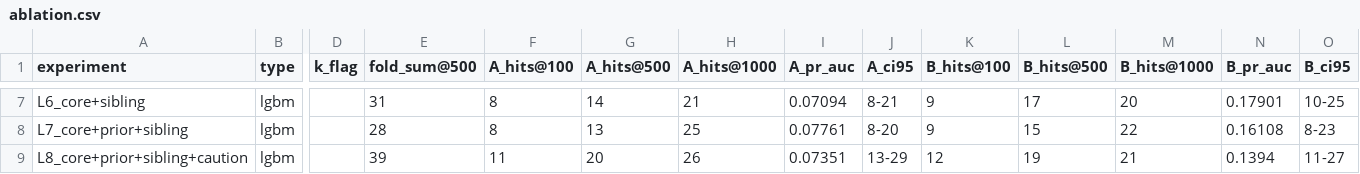
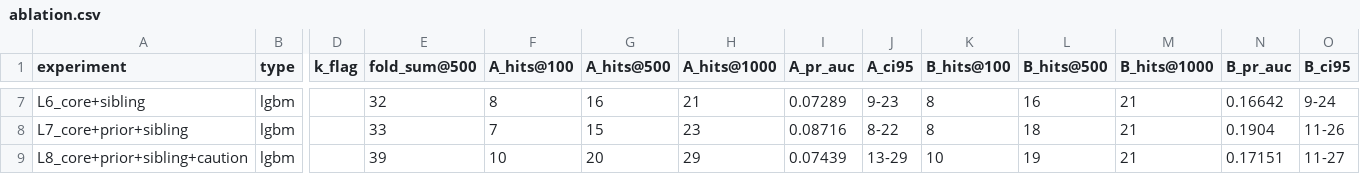
Before and after one commit to Psoro77/sheridan-hakatho, a CSV file: ml/outputs/ablation.csv, drawn as a sheet; only a part is shown, gaps mark what is left out; the diff covers the shown part only; the diff names each change by its address in the sheet, - before the commit and + after, or states it on an @@ line.

```diff
--- a/ml/outputs/ablation.csv
+++ b/ml/outputs/ablation.csv
-E7 (fold_sum@500): 31
+E7 (fold_sum@500): 32
-G7 (A_hits@500): 14
+G7 (A_hits@500): 16
-I7 (A_pr_auc): 0.07094
+I7 (A_pr_auc): 0.07289
-J7 (A_ci95): 8-21
+J7 (A_ci95): 9-23
-K7:K8 (B_hits@100): 9
+K7:K8 (B_hits@100): 8
-L7 (B_hits@500): 17
+L7 (B_hits@500): 16
-M7 (B_hits@1000): 20
+M7 (B_hits@1000): 21
-N7 (B_pr_auc): 0.17901
+N7 (B_pr_auc): 0.16642
-O7 (B_ci95): 10-25
+O7 (B_ci95): 9-24
-E8 (fold_sum@500): 28
+E8 (fold_sum@500): 33
-F8 (A_hits@100): 8
+F8 (A_hits@100): 7
-G8 (A_hits@500): 13
+G8 (A_hits@500): 15
-H8 (A_hits@1000): 25
+H8 (A_hits@1000): 23
-I8 (A_pr_auc): 0.07761
+I8 (A_pr_auc): 0.08716
-J8 (A_ci95): 8-20
+J8 (A_ci95): 8-22
-L8 (B_hits@500): 15
+L8 (B_hits@500): 18
-M8 (B_hits@1000): 22
+M8 (B_hits@1000): 21
-N8 (B_pr_auc): 0.16108
+N8 (B_pr_auc): 0.1904
-O8 (B_ci95): 8-23
+O8 (B_ci95): 11-26
-F9 (A_hits@100): 11
+F9 (A_hits@100): 10
-H9 (A_hits@1000): 26
+H9 (A_hits@1000): 29
-I9 (A_pr_auc): 0.07351
+I9 (A_pr_auc): 0.07439
-K9 (B_hits@100): 12
+K9 (B_hits@100): 10
-N9 (B_pr_auc): 0.1394
+N9 (B_pr_auc): 0.17151
```
Also changed, not shown: 36 edited cells elsewhere in this file, ml/outputs/experiments.csv, ml/outputs/lr_coefficients.csv, 14 other files.
